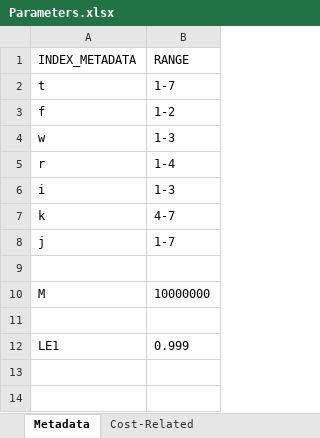
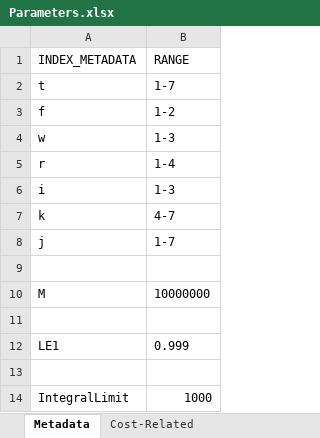
Before and after one commit to johnpaulguzman/MINLP-Solve, an Excel workbook: minlp/Parameters.xlsx, sheet Metadata, drawn as a sheet; values as stored, in another font and other column widths than the file's, no borders; the diff names each change by its address in the sheet, - before the commit and + after, or states it on an @@ line.

```diff
--- a/minlp/Parameters.xlsx (sheet Metadata)
+++ b/minlp/Parameters.xlsx (sheet Metadata)
+row 13: (empty)
+row 14: IntegralLimit | 1000
```
Also changed, not shown: 2 other files.
